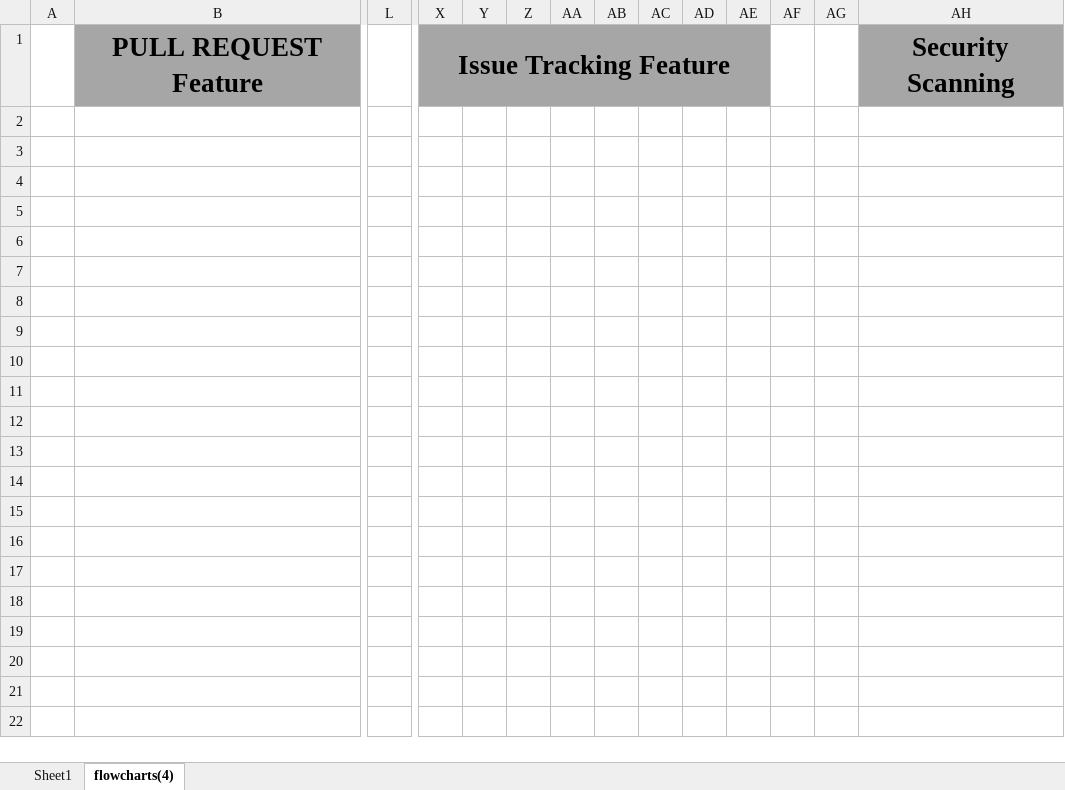
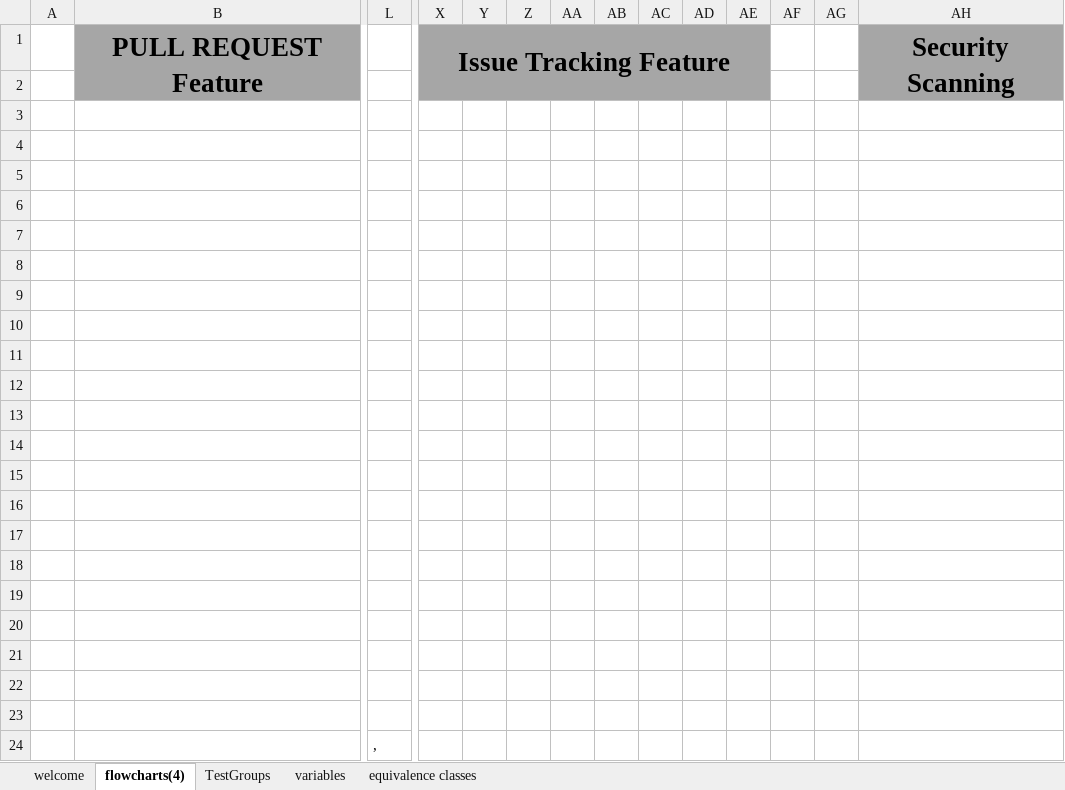
Before and after one commit to Abdullah-Mir712/FinalProjectSQA, an Excel workbook: FinalProjectGitHub.xlsx, sheet flowcharts(4), drawn as a sheet; only a part is shown, gaps mark what is left out; values as stored, in another font and other column widths than the file's, no borders; charts and pictures not drawn; rows hold the shown columns only; the diff names each change by its address in the sheet, - before the commit and + after, or states it on an @@ line.

```diff
--- a/FinalProjectGitHub.xlsx (sheet flowcharts(4))
+++ b/FinalProjectGitHub.xlsx (sheet flowcharts(4))
-sheet tab: Sheet1
+sheet tab: welcome
+sheet tab: TestGroups
+sheet tab: variables
+sheet tab: equivalence classes
+AH1:AH2 merged
+row 2: (empty)
+row 3: (empty)
+row 4: (empty)
+row 5: (empty)
+row 6: (empty)
+row 7: (empty)
+row 8: (empty)
+row 9: (empty)
+row 10: (empty)
+row 11: (empty)
+row 12: (empty)
+row 13: (empty)
+row 14: (empty)
+row 15: (empty)
+row 16: (empty)
+row 17: (empty)
+row 18: (empty)
+row 19: (empty)
+row 20: (empty)
+row 21: (empty)
+row 22: (empty)
+row 23: (empty)
+row 24:  |  | ,
```
Also changed, not shown: sheet welcome, 4 other files.
